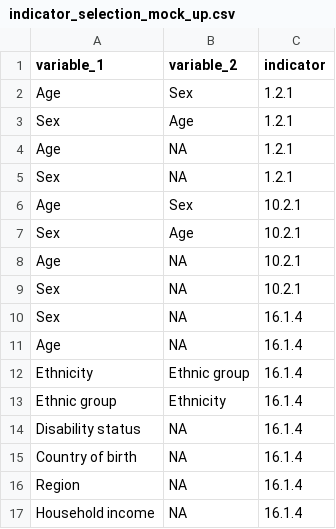
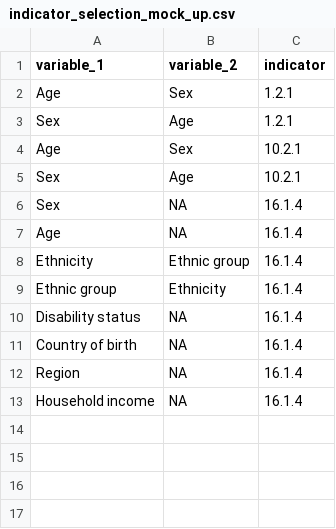
Before and after one commit to EmmaWoodONS/SDG_Data_Explorer_app, a CSV file: Data/indicator_selection_mock_up.csv, drawn as a sheet.

Commit message:
Signed-off-by: Wood <emma.wood@ons.gov.uk>

```diff
--- a/Data/indicator_selection_mock_up.csv
+++ b/Data/indicator_selection_mock_up.csv
@@ -3,8 +3,4 @@ Age,Sex,1.2.1
 Sex,Age,1.2.1
-Age,NA,1.2.1
-Sex,NA,1.2.1
 Age,Sex,10.2.1
 Sex,Age,10.2.1
-Age,NA,10.2.1
-Sex,NA,10.2.1
 Sex,NA,16.1.4
```
